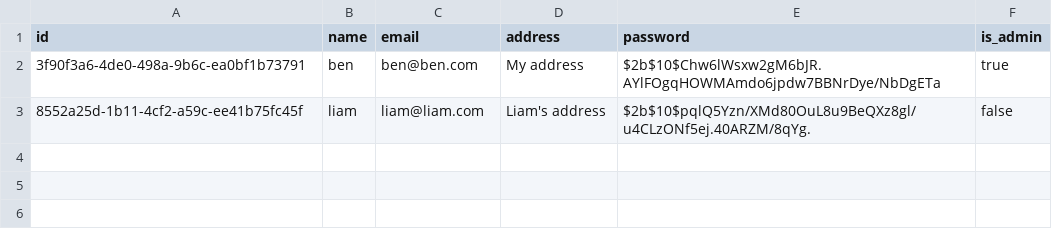
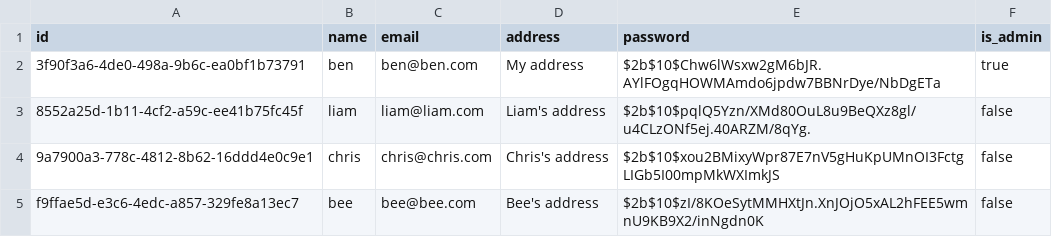
Before and after one commit to b-xb/ecommerce-app, a CSV file: mocks/users.csv, drawn as a sheet.

Commit message:
Basic implementation of /api/v1/users route

```diff
--- a/mocks/users.csv
+++ b/mocks/users.csv
@@ -3 +3,3 @@ id,name,email,address,password,is_admin
 8552a25d-1b11-4cf2-a59c-ee41b75fc45f,liam,liam@liam.com,"Liam's address",$2b$10$pqlQ5Yzn/XMd80OuL8u9BeQXz8gl/u4CLzONf5ej.40ARZM/8qYg.,false
+9a7900a3-778c-4812-8b62-16ddd4e0c9e1,chris,chris@chris.com,"Chris's address",$2b$10$xou2BMixyWpr87E7nV5gHuKpUMnOI3FctgLIGb5I00mpMkWXImkJS,false
+f9ffae5d-e3c6-4edc-a857-329fe8a13ec7,bee,bee@bee.com,"Bee's address",$2b$10$zI/8KOeSytMMHXtJn.XnJOjO5xAL2hFEE5wmnU9KB9X2/inNgdn0K,false
```
Also changed, not shown: 8 other files.
